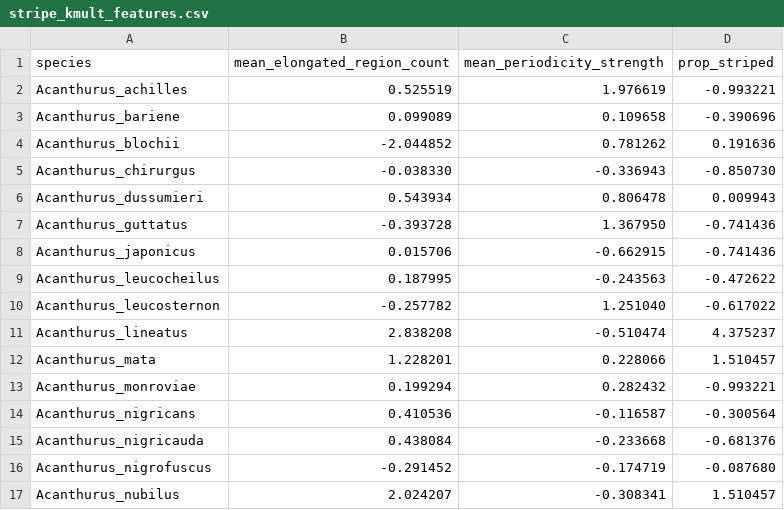
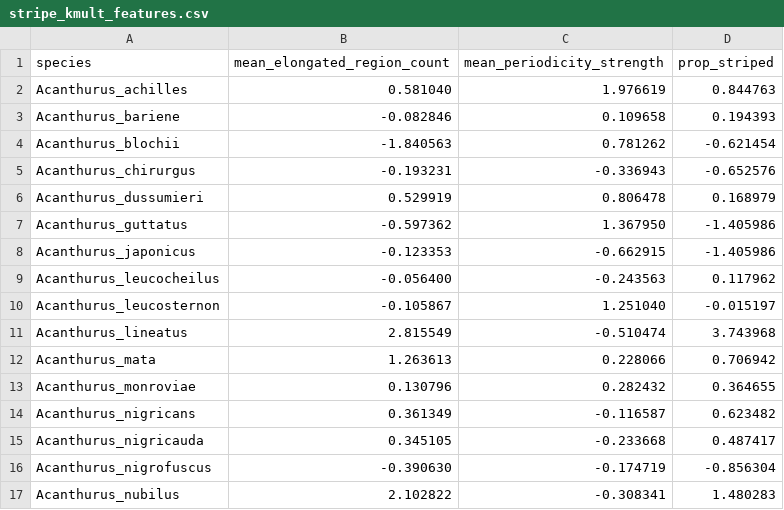
Before and after one commit to guptrishi01/Surgeonfish_Neural_Network_Phylogenetics, a CSV file: outputs/phase4/stripe_kmult_features.csv, drawn as a sheet; only a part is shown; the diff covers the shown part only.

```diff
--- a/outputs/phase4/stripe_kmult_features.csv
+++ b/outputs/phase4/stripe_kmult_features.csv
@@ -1,17 +1,17 @@
 species,mean_elongated_region_count,mean_periodicity_strength,prop_striped
-Acanthurus_achilles,0.525519,1.976619,-0.993221
-Acanthurus_bariene,0.099089,0.109658,-0.390696
-Acanthurus_blochii,-2.044852,0.781262,0.191636
-Acanthurus_chirurgus,-0.038330,-0.336943,-0.850730
-Acanthurus_dussumieri,0.543934,0.806478,0.009943
-Acanthurus_guttatus,-0.393728,1.367950,-0.741436
-Acanthurus_japonicus,0.015706,-0.662915,-0.741436
-Acanthurus_leucocheilus,0.187995,-0.243563,-0.472622
-Acanthurus_leucosternon,-0.257782,1.251040,-0.617022
-Acanthurus_lineatus,2.838208,-0.510474,4.375237
-Acanthurus_mata,1.228201,0.228066,1.510457
-Acanthurus_monroviae,0.199294,0.282432,-0.993221
-Acanthurus_nigricans,0.410536,-0.116587,-0.300564
-Acanthurus_nigricauda,0.438084,-0.233668,-0.681376
-Acanthurus_nigrofuscus,-0.291452,-0.174719,-0.087680
-Acanthurus_nubilus,2.024207,-0.308341,1.510457
+Acanthurus_achilles,0.581040,1.976619,0.844763
+Acanthurus_bariene,-0.082846,0.109658,0.194393
+Acanthurus_blochii,-1.840563,0.781262,-0.621454
+Acanthurus_chirurgus,-0.193231,-0.336943,-0.652576
+Acanthurus_dussumieri,0.529919,0.806478,0.168979
+Acanthurus_guttatus,-0.597362,1.367950,-1.405986
+Acanthurus_japonicus,-0.123353,-0.662915,-1.405986
+Acanthurus_leucocheilus,-0.056400,-0.243563,0.117962
+Acanthurus_leucosternon,-0.105867,1.251040,-0.015197
+Acanthurus_lineatus,2.815549,-0.510474,3.743968
+Acanthurus_mata,1.263613,0.228066,0.706942
+Acanthurus_monroviae,0.130796,0.282432,0.364655
+Acanthurus_nigricans,0.361349,-0.116587,0.623482
+Acanthurus_nigricauda,0.345105,-0.233668,0.487417
+Acanthurus_nigrofuscus,-0.390630,-0.174719,-0.856304
+Acanthurus_nubilus,2.102822,-0.308341,1.480283
```
Also changed, not shown: 66 edited cells elsewhere in this file, outputs/phase4_min5/stripe_kmult_features.csv, 9 other files.
